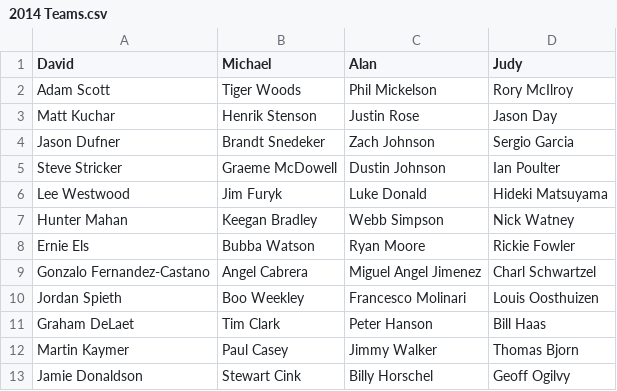
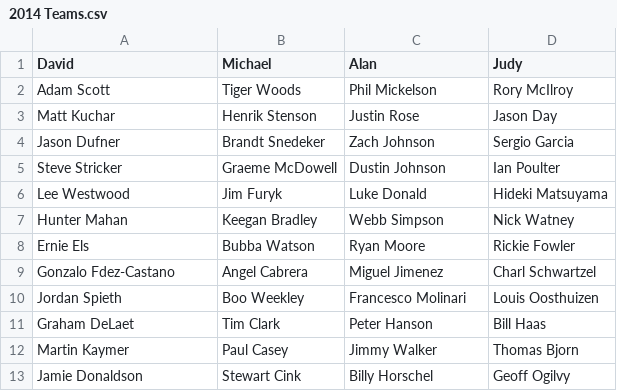
Before and after one commit to mfpage/majors-pool, a CSV file: teams/2014 Teams.csv, drawn as a sheet.

```diff
--- a/teams/2014 Teams.csv
+++ b/teams/2014 Teams.csv
@@ -8,3 +8,3 @@ Hunter Mahan,Keegan Bradley,Webb Simpson,Nick Watney
 Ernie Els,Bubba Watson,Ryan Moore,Rickie Fowler
-Gonzalo Fernandez-Castano,Angel Cabrera,Miguel Angel Jimenez,Charl Schwartzel
+Gonzalo Fdez-Castano,Angel Cabrera,Miguel Jimenez,Charl Schwartzel
 Jordan Spieth,Boo Weekley,Francesco Molinari,Louis Oosthuizen
```
Also changed, not shown: teams/2005 Teams.csv, teams/2007 Teams.csv, 10 other files.
